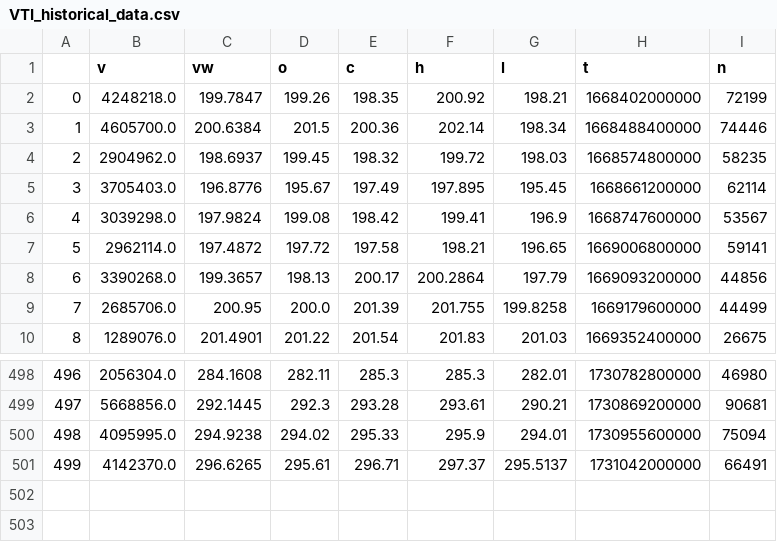
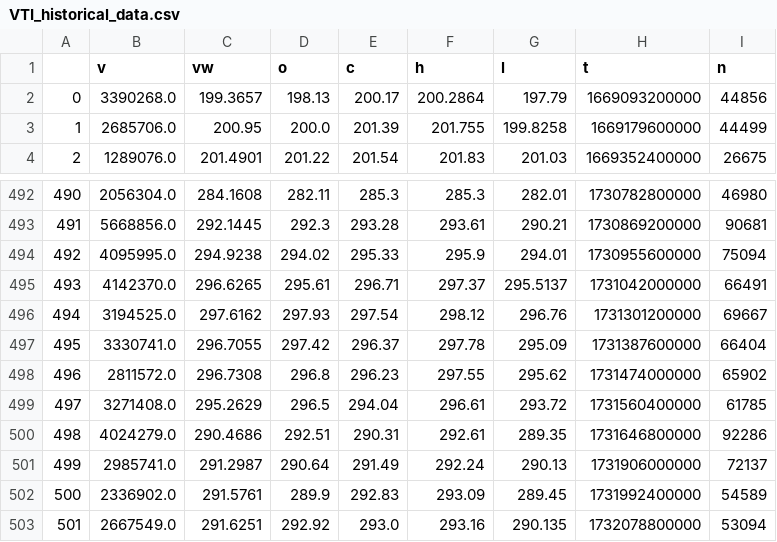
Before and after one commit to diegomacaya/proyecto_DataScience_DMS, a CSV file: data/VTI_historical_data.csv, drawn as a sheet; only a part is shown, gaps mark what is left out; removed rows and columns are numbered as before the commit, all else as after; the diff names each change by its address in the sheet, - before the commit and + after, or states it on an @@ line.

```diff
--- a/data/VTI_historical_data.csv
+++ b/data/VTI_historical_data.csv
-row 2: 0 | 4248218.0 | 199.7847 | 199.26 | 198.35 | 200.92 | 198.21 | 1668402000000 | 72199
-row 3: 1 | 4605700.0 | 200.6384 | 201.5 | 200.36 | 202.14 | 198.34 | 1668488400000 | 74446
-row 4: 2 | 2904962.0 | 198.6937 | 199.45 | 198.32 | 199.72 | 198.03 | 1668574800000 | 58235
-row 5: 3 | 3705403.0 | 196.8776 | 195.67 | 197.49 | 197.895 | 195.45 | 1668661200000 | 62114
-row 6: 4 | 3039298.0 | 197.9824 | 199.08 | 198.42 | 199.41 | 196.9 | 1668747600000 | 53567
-row 7: 5 | 2962114.0 | 197.4872 | 197.72 | 197.58 | 198.21 | 196.65 | 1669006800000 | 59141
@@ column A renumbered between rows 2 and 495 @@
+row 496: 494 | 3194525.0 | 297.6162 | 297.93 | 297.54 | 298.12 | 296.76 | 1731301200000 | 69667
+row 497: 495 | 3330741.0 | 296.7055 | 297.42 | 296.37 | 297.78 | 295.09 | 1731387600000 | 66404
+row 498: 496 | 2811572.0 | 296.7308 | 296.8 | 296.23 | 297.55 | 295.62 | 1731474000000 | 65902
+row 499: 497 | 3271408.0 | 295.2629 | 296.5 | 294.04 | 296.61 | 293.72 | 1731560400000 | 61785
+row 500: 498 | 4024279.0 | 290.4686 | 292.51 | 290.31 | 292.61 | 289.35 | 1731646800000 | 92286
+row 501: 499 | 2985741.0 | 291.2987 | 290.64 | 291.49 | 292.24 | 290.13 | 1731906000000 | 72137
+row 502: 500 | 2336902.0 | 291.5761 | 289.9 | 292.83 | 293.09 | 289.45 | 1731992400000 | 54589
+row 503: 501 | 2667549.0 | 291.6251 | 292.92 | 293.0 | 293.16 | 290.135 | 1732078800000 | 53094
```
Also changed, not shown: 2 other files.
